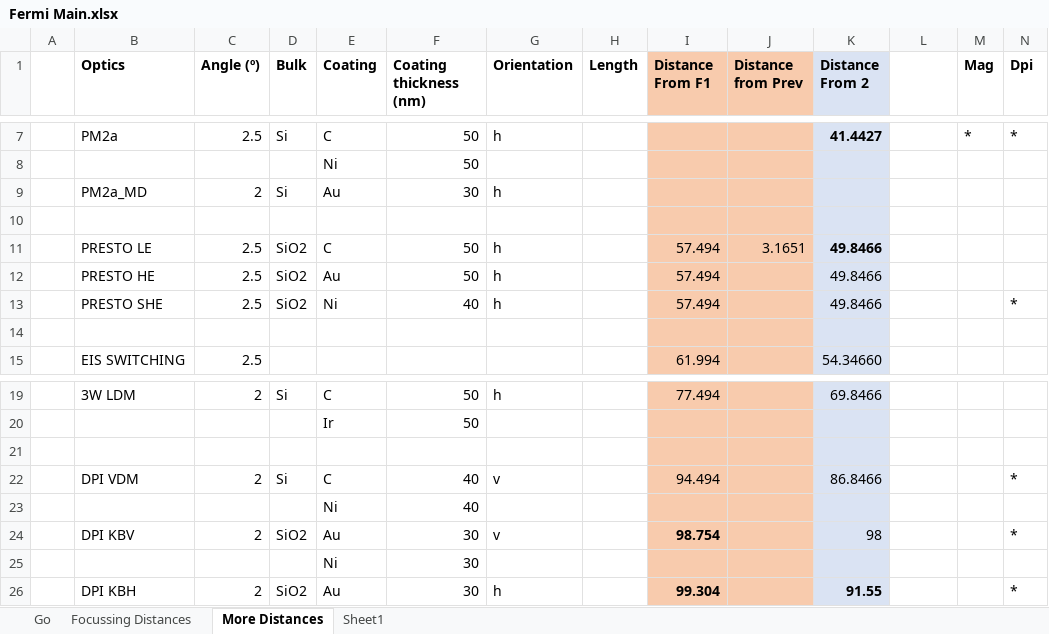
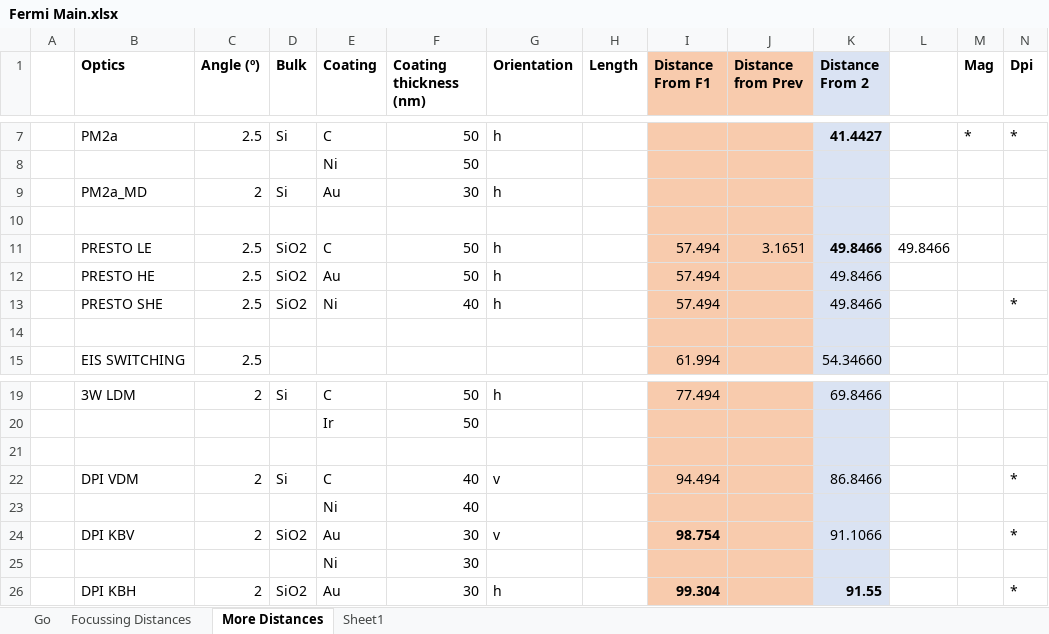
Before and after one commit to oasys-elettra-kit/WISEr, an Excel workbook: doc/Fermi Main.xlsx, sheet More Distances, drawn as a sheet; only a part is shown, gaps mark what is left out; values as stored, in another font and other column widths than the file's, no borders; the diff names each change by its address in the sheet, - before the commit and + after, or states it on an @@ line.

```diff
--- a/doc/Fermi Main.xlsx (sheet More Distances)
+++ b/doc/Fermi Main.xlsx (sheet More Distances)
-L11: (empty)
+L11: 49.8466
-K24 (Distance From 2): 98
+K24 (Distance From 2): 91.1066
```
Also changed, not shown: sheet Focussing Distances, formulas that keep their value, 1 other file.
